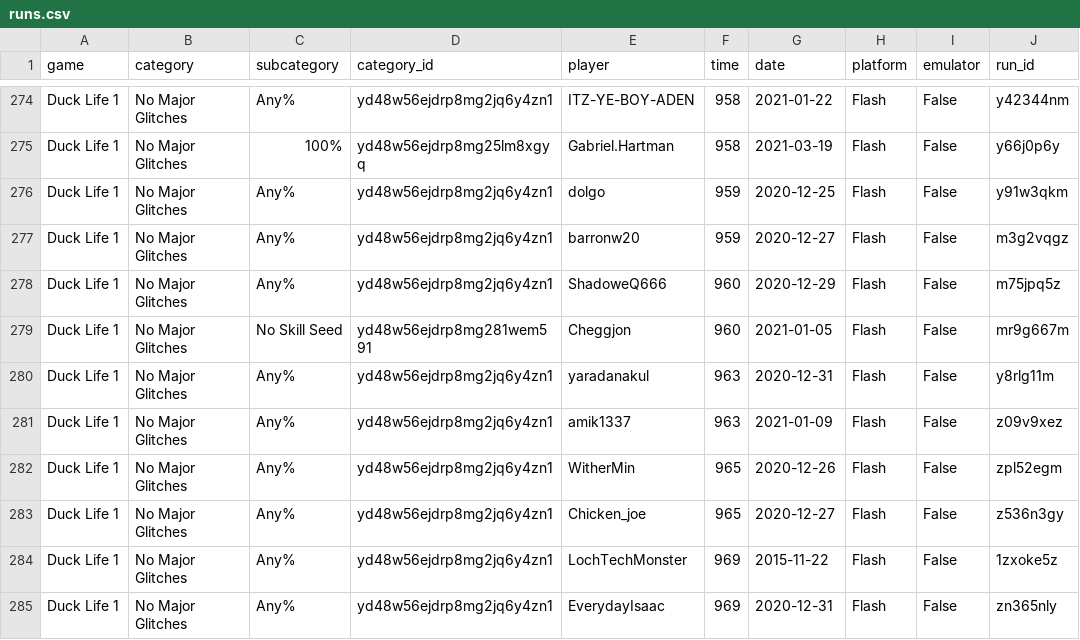
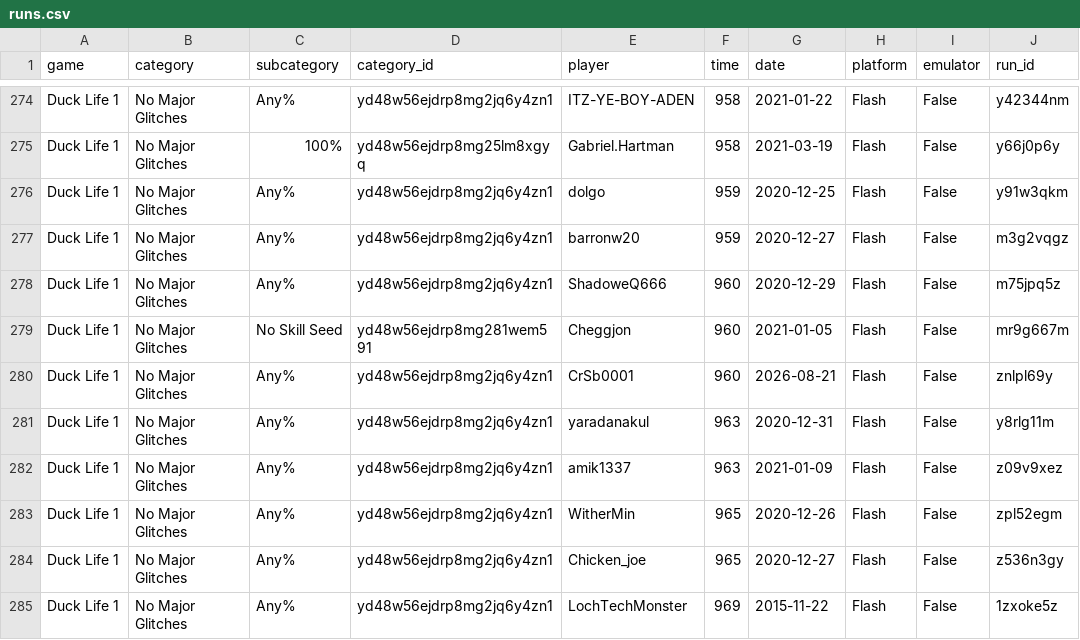
Before and after one commit to Caarda/dlbb, a CSV file: output/runs.csv, drawn as a sheet; only a part is shown, gaps mark what is left out; the shorter side is filled out with more unchanged rows; the diff names each change by its address in the sheet, - before the commit and + after, or states it on an @@ line.

```diff
--- a/output/runs.csv
+++ b/output/runs.csv
+row 280: Duck Life 1 | No Major Glitches | Any% | yd48w56ejdrp8mg2jq6y4zn1 | CrSb0001 | 960 | 2026-08-21 | Flash | False | znlpl69y
```
Also changed, not shown: output/board.csv.
